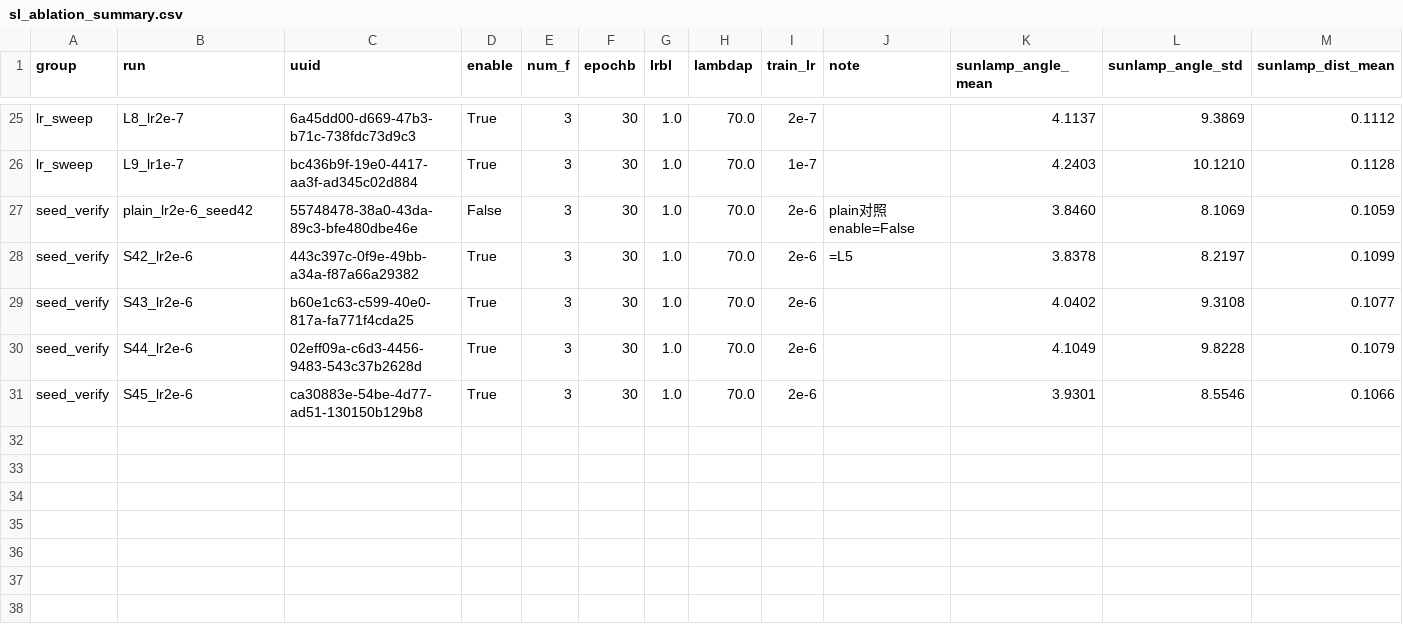
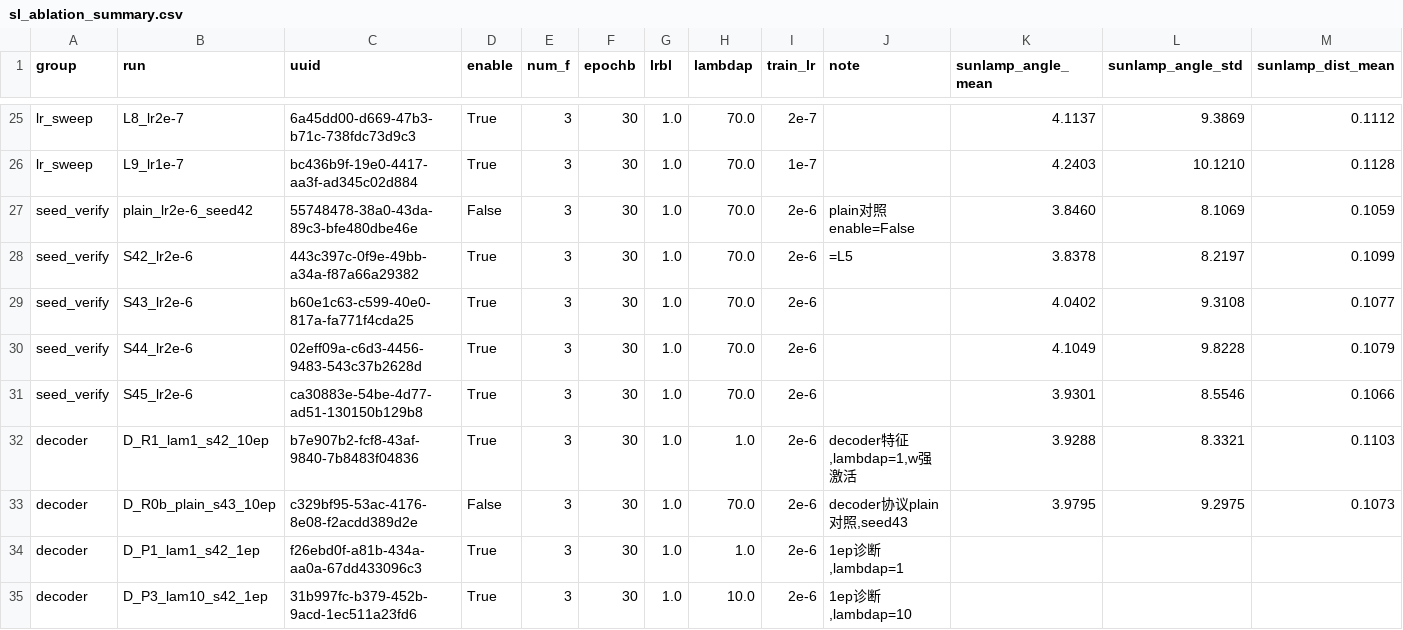
Before and after one commit to xuanfengtianbalk/domaingap, a CSV file: outputs/sl_ablation_summary.csv, drawn as a sheet; only a part is shown, gaps mark what is left out; rows hold the shown columns only; the diff names each change by its address in the sheet, - before the commit and + after, or states it on an @@ line.

Commit message:
docs: decoder hierarchical features experiment — w activated (lambdap=1) but ≡ plain; final null verdict for StableNet

```diff
--- a/outputs/sl_ablation_summary.csv
+++ b/outputs/sl_ablation_summary.csv
+row 32: decoder | D_R1_lam1_s42_10ep | b7e907b2-fcf8-43af-9840-7b8483f04836 | True | 3 | 30 | 1.0 | 1.0 | 2e-6 | decoder特征,lambdap=1,w强激活 | 3.9288 | 8.3321 | 0.1103
+row 33: decoder | D_R0b_plain_s43_10ep | c329bf95-53ac-4176-8e08-f2acdd389d2e | False | 3 | 30 | 1.0 | 70.0 | 2e-6 | decoder协议plain对照,seed43 | 3.9795 | 9.2975 | 0.1073
+row 34: decoder | D_P1_lam1_s42_1ep | f26ebd0f-a81b-434a-aa0a-67dd433096c3 | True | 3 | 30 | 1.0 | 1.0 | 2e-6 | 1ep诊断,lambdap=1
+row 35: decoder | D_P3_lam10_s42_1ep | 31b997fc-b379-452b-9acd-1ec511a23fd6 | True | 3 | 30 | 1.0 | 10.0 | 2e-6 | 1ep诊断,lambdap=10
```
Also changed, not shown: 2 other files.
